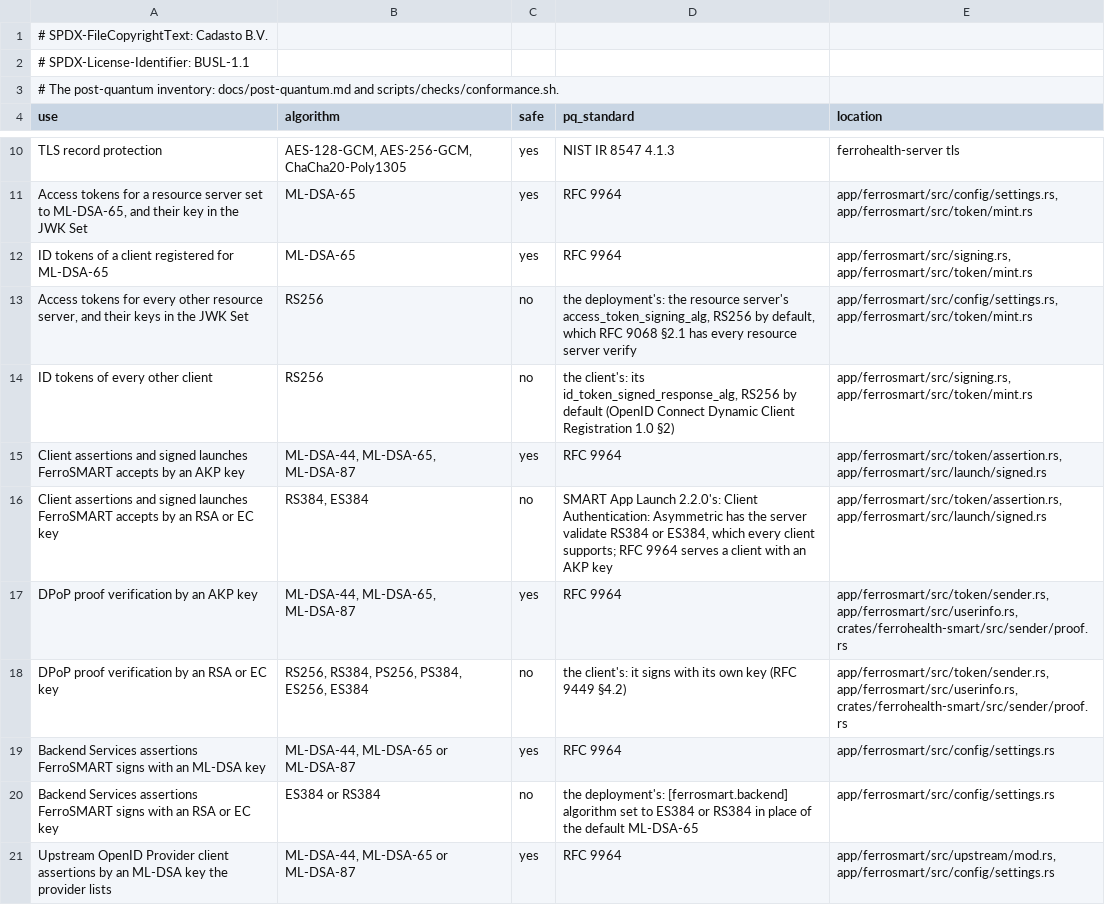
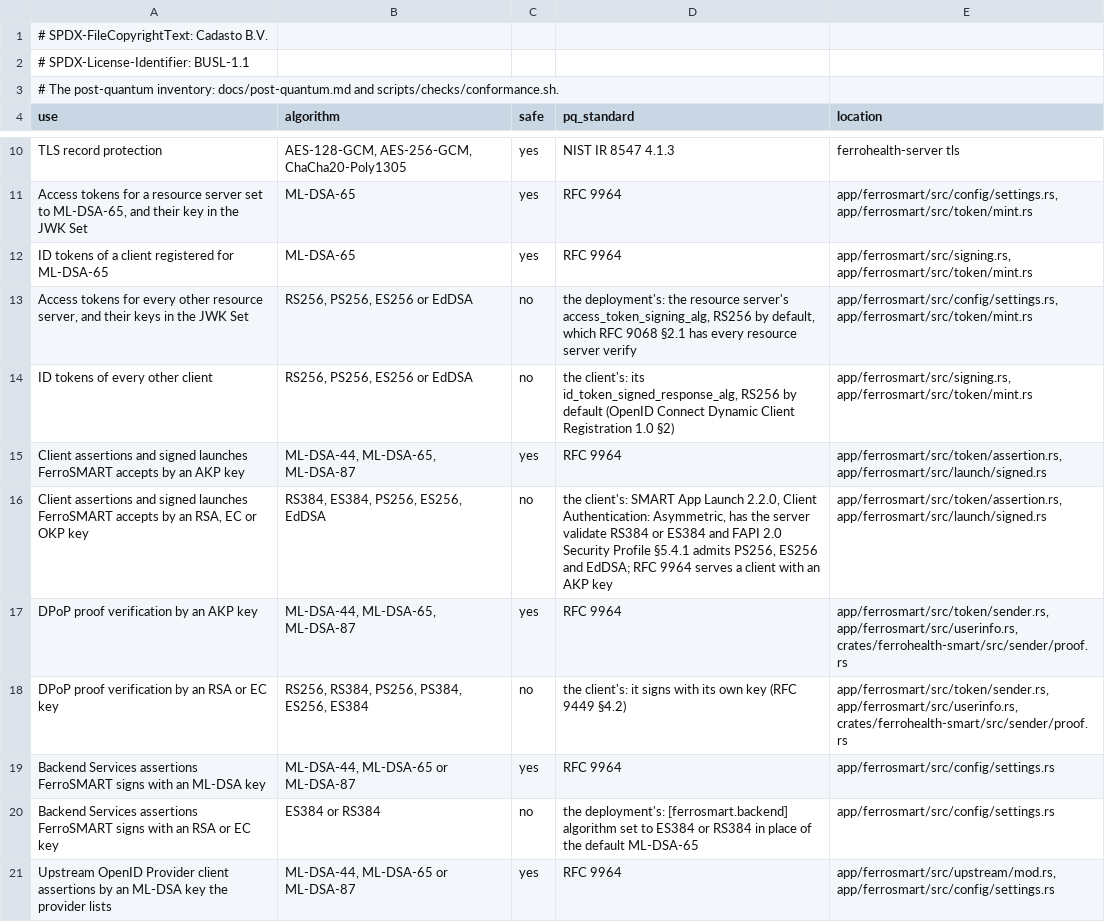
Before and after one commit to FerroHEALTH/FerroSMART, a TSV file: conformance/post-quantum.tsv, drawn as a sheet; only a part is shown, gaps mark what is left out.

Commit message:
feat(ferrosmart): PS256, ES256 and EdDSA client assertions and ID Tokens (#966) (#968)
The token endpoint takes private_key_jwt assertions and signed launches signed PS256, ES256 or EdDSA, the algorithms FAPI 2.0 Security Profile section 5.4.1 admits, beside RS384 and ES384 that SMART App Launch 2.2.0 asks for and the ML-DSA parameter sets. A client's JWK Set may hold an Ed25519 OKP key. [ferrosmart.keys] signs ES256 with a P-256 key, EdDSA with an Ed25519 key and PS256 with the RSA keys ps256_private_key_files names, each key one algorithm (RFC 8725 section 3.1); a client's id_token_signed_response_alg and a resource server's access_token_signing_alg may name each, and the discovery documents list them.

```diff
--- a/conformance/post-quantum.tsv
+++ b/conformance/post-quantum.tsv
@@ -12,6 +12,6 @@ Access tokens for a resource server set to ML-DSA-65, and their key in the JWK S
 ID tokens of a client registered for ML-DSA-65	ML-DSA-65	yes	RFC 9964	app/ferrosmart/src/signing.rs, app/ferrosmart/src/token/mint.rs
-Access tokens for every other resource server, and their keys in the JWK Set	RS256	no	the deployment's: the resource server's access_token_signing_alg, RS256 by default, which RFC 9068 §2.1 has every resource server verify	app/ferrosmart/src/config/settings.rs, app/ferrosmart/src/token/mint.rs
-ID tokens of every other client	RS256	no	the client's: its id_token_signed_response_alg, RS256 by default (OpenID Connect Dynamic Client Registration 1.0 §2)	app/ferrosmart/src/signing.rs, app/ferrosmart/src/token/mint.rs
+Access tokens for every other resource server, and their keys in the JWK Set	RS256, PS256, ES256 or EdDSA	no	the deployment's: the resource server's access_token_signing_alg, RS256 by default, which RFC 9068 §2.1 has every resource server verify	app/ferrosmart/src/config/settings.rs, app/ferrosmart/src/token/mint.rs
+ID tokens of every other client	RS256, PS256, ES256 or EdDSA	no	the client's: its id_token_signed_response_alg, RS256 by default (OpenID Connect Dynamic Client Registration 1.0 §2)	app/ferrosmart/src/signing.rs, app/ferrosmart/src/token/mint.rs
 Client assertions and signed launches FerroSMART accepts by an AKP key	ML-DSA-44, ML-DSA-65, ML-DSA-87	yes	RFC 9964	app/ferrosmart/src/token/assertion.rs, app/ferrosmart/src/launch/signed.rs
-Client assertions and signed launches FerroSMART accepts by an RSA or EC key	RS384, ES384	no	SMART App Launch 2.2.0's: Client Authentication: Asymmetric has the server validate RS384 or ES384, which every client supports; RFC 9964 serves a client with an AKP key	app/ferrosmart/src/token/assertion.rs, app/ferrosmart/src/launch/signed.rs
+Client assertions and signed launches FerroSMART accepts by an RSA, EC or OKP key	RS384, ES384, PS256, ES256, EdDSA	no	the client's: SMART App Launch 2.2.0, Client Authentication: Asymmetric, has the server validate RS384 or ES384 and FAPI 2.0 Security Profile §5.4.1 admits PS256, ES256 and EdDSA; RFC 9964 serves a client with an AKP key	app/ferrosmart/src/token/assertion.rs, app/ferrosmart/src/launch/signed.rs
 DPoP proof verification by an AKP key	ML-DSA-44, ML-DSA-65, ML-DSA-87	yes	RFC 9964	app/ferrosmart/src/token/sender.rs, app/ferrosmart/src/userinfo.rs, crates/ferrohealth-smart/src/sender/proof.rs
```
Also changed, not shown: 21 other files.
